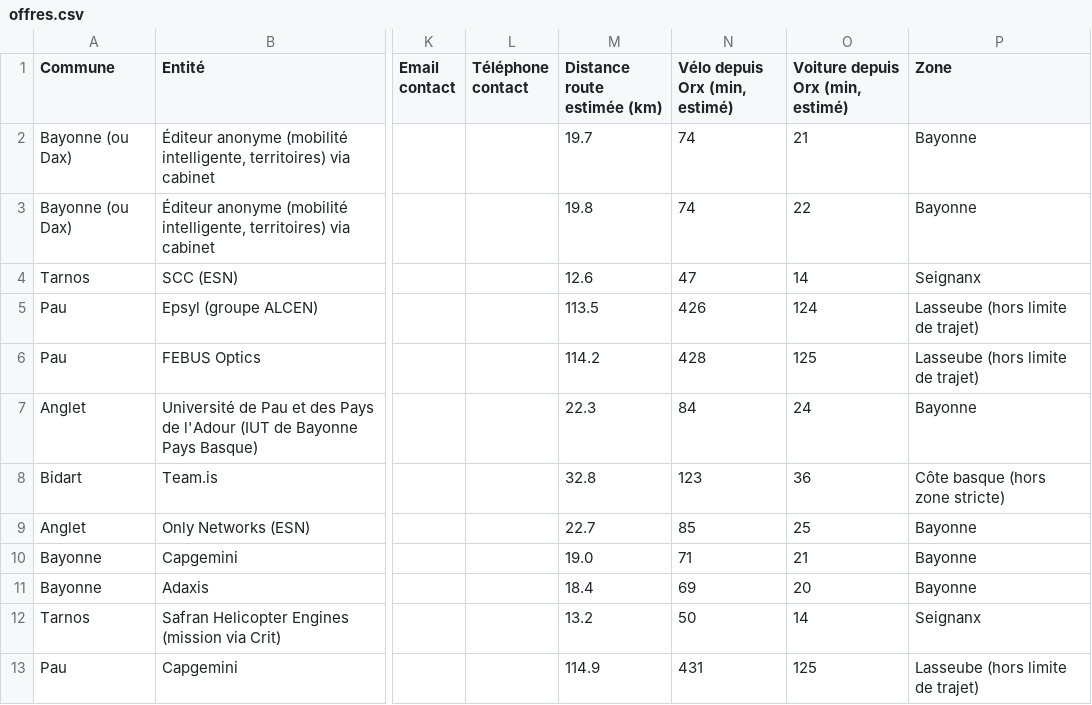
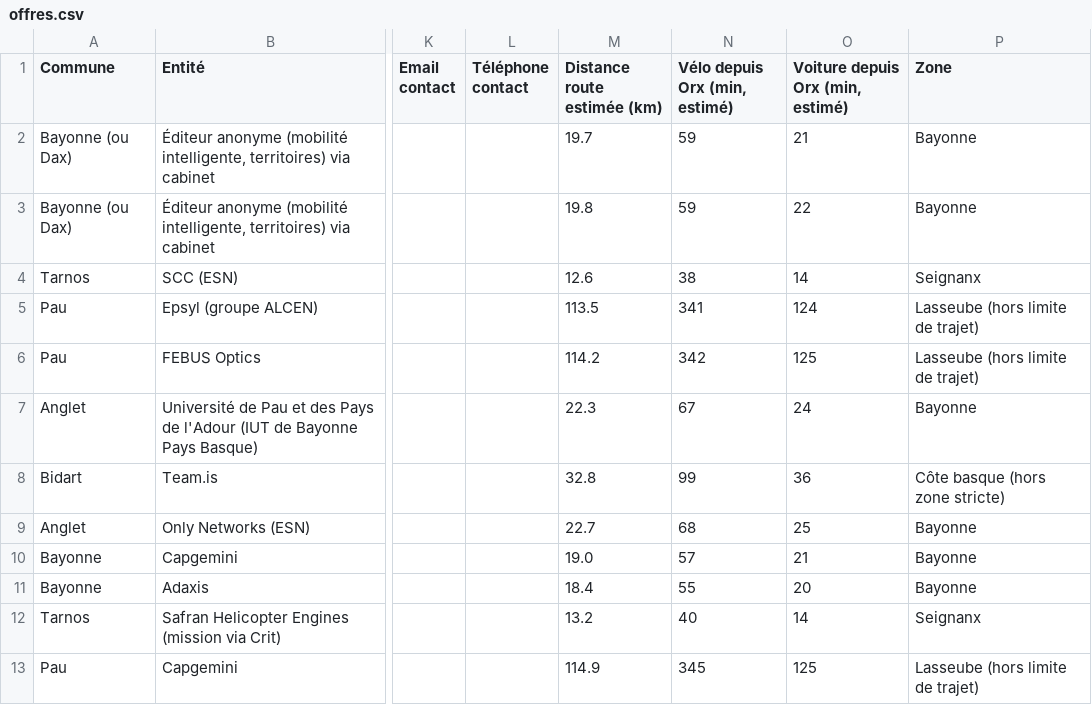
Before and after one commit to edouard-lopez/job-local-search, a CSV file: data/offres.csv, drawn as a sheet; only a part is shown, gaps mark what is left out; the diff names each change by its address in the sheet, - before the commit and + after, or states it on an @@ line.

```diff
--- a/data/offres.csv
+++ b/data/offres.csv
-N2:N3 (Vélo depuis Orx (min, estimé)): 74
+N2:N3 (Vélo depuis Orx (min, estimé)): 59
-N4 (Vélo depuis Orx (min, estimé)): 47
+N4 (Vélo depuis Orx (min, estimé)): 38
-N5 (Vélo depuis Orx (min, estimé)): 426
+N5 (Vélo depuis Orx (min, estimé)): 341
-N6 (Vélo depuis Orx (min, estimé)): 428
+N6 (Vélo depuis Orx (min, estimé)): 342
-N7 (Vélo depuis Orx (min, estimé)): 84
+N7 (Vélo depuis Orx (min, estimé)): 67
-N8 (Vélo depuis Orx (min, estimé)): 123
+N8 (Vélo depuis Orx (min, estimé)): 99
-N9 (Vélo depuis Orx (min, estimé)): 85
+N9 (Vélo depuis Orx (min, estimé)): 68
-N10 (Vélo depuis Orx (min, estimé)): 71
+N10 (Vélo depuis Orx (min, estimé)): 57
-N11 (Vélo depuis Orx (min, estimé)): 69
+N11 (Vélo depuis Orx (min, estimé)): 55
-N12 (Vélo depuis Orx (min, estimé)): 50
+N12 (Vélo depuis Orx (min, estimé)): 40
-N13 (Vélo depuis Orx (min, estimé)): 431
+N13 (Vélo depuis Orx (min, estimé)): 345
```
Also changed, not shown: 6 other files.
